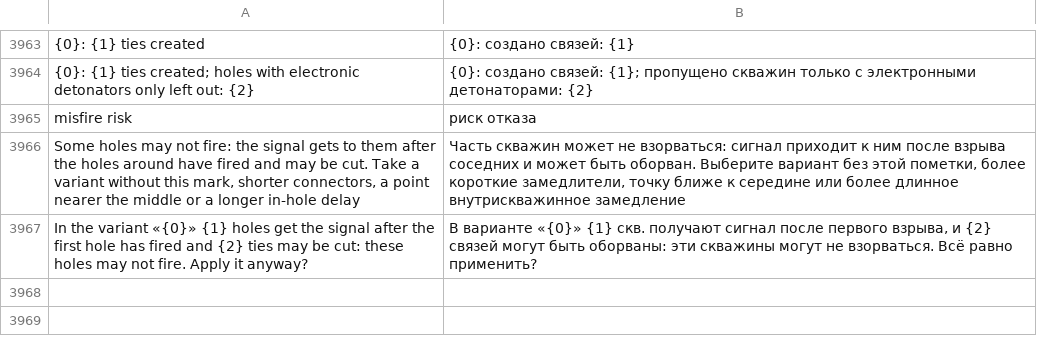
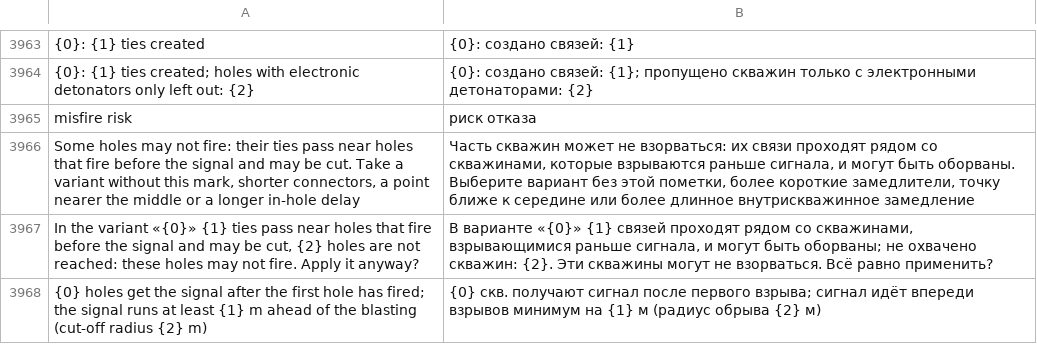
Before and after one commit to rootspain/bdsgnr, a TSV file: src/BlastDesigner.App/Services/ru.tsv, drawn as a sheet; only a part is shown, gaps mark what is left out; addresses are those after the commit; the diff names each change by its address in the sheet, - before the commit and + after, or states it on an @@ line.

```diff
--- a/src/BlastDesigner.App/Services/ru.tsv
+++ b/src/BlastDesigner.App/Services/ru.tsv
-A3966: …not fire: the signal gets to them after the holes around have fired and may…
+A3966: …not fire: their ties pass near holes that fire before the signal and may…
-B3966: …не взорваться: сигнал приходит к ним после взрыва соседних и может быть оборван. Выберите вариант…
+B3966: …не взорваться: их связи проходят рядом со скважинами, которые взрываются раньше сигнала, и могут быть оборваны. Выберите вариант…
+row 3967: In the variant «{0}» {1} ties pass near holes that fire before the signal and may be cut, {2} holes are not reached: these holes may not fire. Apply it anyway? | В варианте «{0}» {1} связей проходят рядом со скважинами, взрывающимися раньше сигнала, и могут быть оборваны; не охвачено скважин: {2}. Эти скважины могут не взорваться. Всё равно применить?
-A3968: In the variant «{0}» {1} holes get the signal after the first hole has fired and {2} ties may be cut: these holes may not fire. Apply it anyway?
+A3968: {0} holes get the signal after the first hole has fired; the signal runs at least {1} m ahead of the blasting (cut-off radius {2} m)
-B3968: В варианте «{0}» {1} скв. получают сигнал после первого взрыва, и {2} связей могут быть оборваны: эти скважины могут не взорваться. Всё равно применить?
+B3968: {0} скв. получают сигнал после первого взрыва; сигнал идёт впереди взрывов минимум на {1} м (радиус обрыва {2} м)
```
Also changed, not shown: 3 other files.
